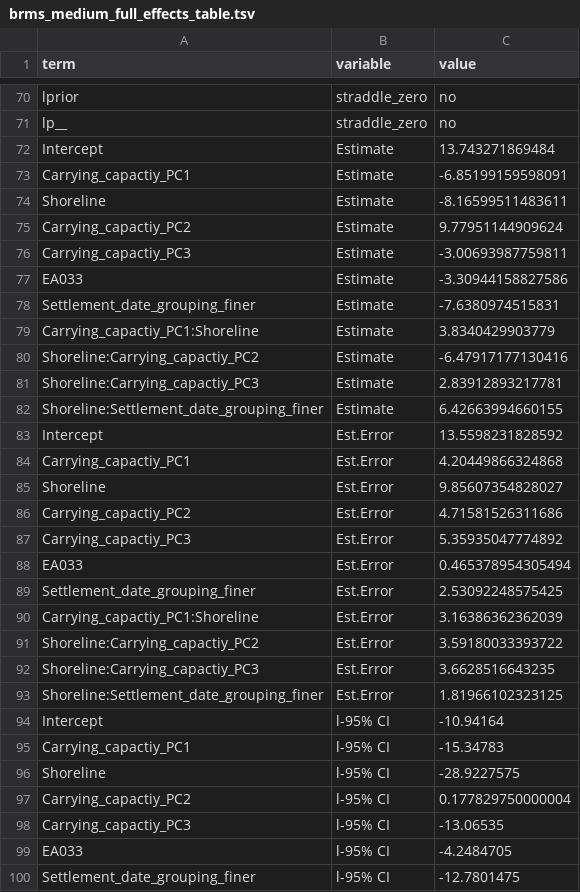
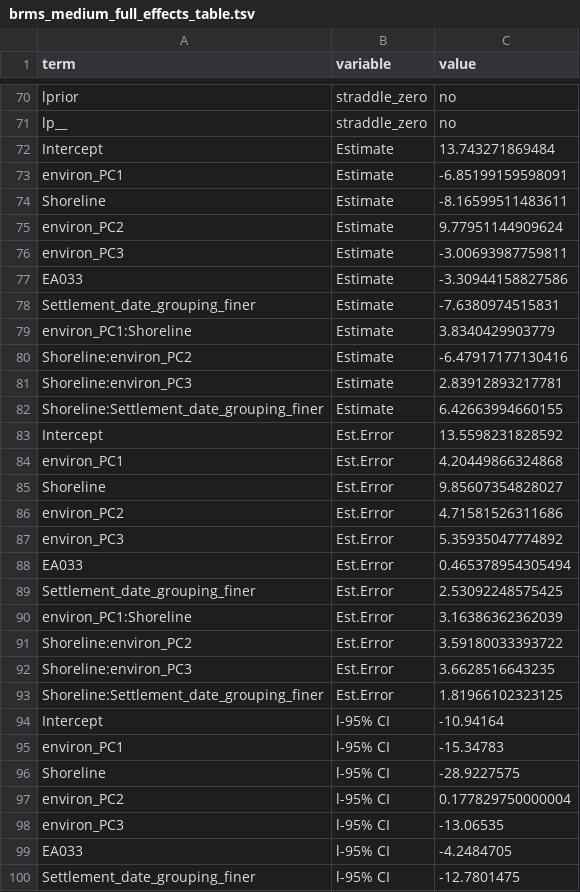
Before and after one commit to HedvigS/predicting_number_lgs_in_remote_oceania, a TSV file: code/output/results/brms_medium_full_effects_table.tsv, drawn as a sheet; only a part is shown, gaps mark what is left out; the diff covers the shown part only.

```diff
--- a/code/output/results/brms_medium_full_effects_table.tsv
+++ b/code/output/results/brms_medium_full_effects_table.tsv
@@ -72,28 +72,28 @@ lp__	straddle_zero	no
 Intercept	Estimate	13.743271869484
-Carrying_capactiy_PC1	Estimate	-6.85199159598091
+environ_PC1	Estimate	-6.85199159598091
 Shoreline	Estimate	-8.16599511483611
-Carrying_capactiy_PC2	Estimate	9.77951144909624
-Carrying_capactiy_PC3	Estimate	-3.00693987759811
+environ_PC2	Estimate	9.77951144909624
+environ_PC3	Estimate	-3.00693987759811
 EA033	Estimate	-3.30944158827586
 Settlement_date_grouping_finer	Estimate	-7.6380974515831
-Carrying_capactiy_PC1:Shoreline	Estimate	3.8340429903779
-Shoreline:Carrying_capactiy_PC2	Estimate	-6.47917177130416
-Shoreline:Carrying_capactiy_PC3	Estimate	2.83912893217781
+environ_PC1:Shoreline	Estimate	3.8340429903779
+Shoreline:environ_PC2	Estimate	-6.47917177130416
+Shoreline:environ_PC3	Estimate	2.83912893217781
 Shoreline:Settlement_date_grouping_finer	Estimate	6.42663994660155
 Intercept	Est.Error	13.5598231828592
-Carrying_capactiy_PC1	Est.Error	4.20449866324868
+environ_PC1	Est.Error	4.20449866324868
 Shoreline	Est.Error	9.85607354828027
-Carrying_capactiy_PC2	Est.Error	4.71581526311686
-Carrying_capactiy_PC3	Est.Error	5.35935047774892
+environ_PC2	Est.Error	4.71581526311686
+environ_PC3	Est.Error	5.35935047774892
 EA033	Est.Error	0.465378954305494
 Settlement_date_grouping_finer	Est.Error	2.53092248575425
-Carrying_capactiy_PC1:Shoreline	Est.Error	3.16386362362039
-Shoreline:Carrying_capactiy_PC2	Est.Error	3.59180033393722
-Shoreline:Carrying_capactiy_PC3	Est.Error	3.6628516643235
+environ_PC1:Shoreline	Est.Error	3.16386362362039
+Shoreline:environ_PC2	Est.Error	3.59180033393722
+Shoreline:environ_PC3	Est.Error	3.6628516643235
 Shoreline:Settlement_date_grouping_finer	Est.Error	1.81966102323125
 Intercept	l-95% CI	-10.94164
-Carrying_capactiy_PC1	l-95% CI	-15.34783
+environ_PC1	l-95% CI	-15.34783
 Shoreline	l-95% CI	-28.9227575
-Carrying_capactiy_PC2	l-95% CI	0.177829750000004
-Carrying_capactiy_PC3	l-95% CI	-13.06535
+environ_PC2	l-95% CI	0.177829750000004
+environ_PC3	l-95% CI	-13.06535
 EA033	l-95% CI	-4.2484705
```
Also changed, not shown: 63 edited cells elsewhere in this file, code/output/results/brms_SBZR_dropped_effects_diff_above__2.24.tsv, code/output/results/brms_SBZR_full_effects_table.tsv, 12 other files.
